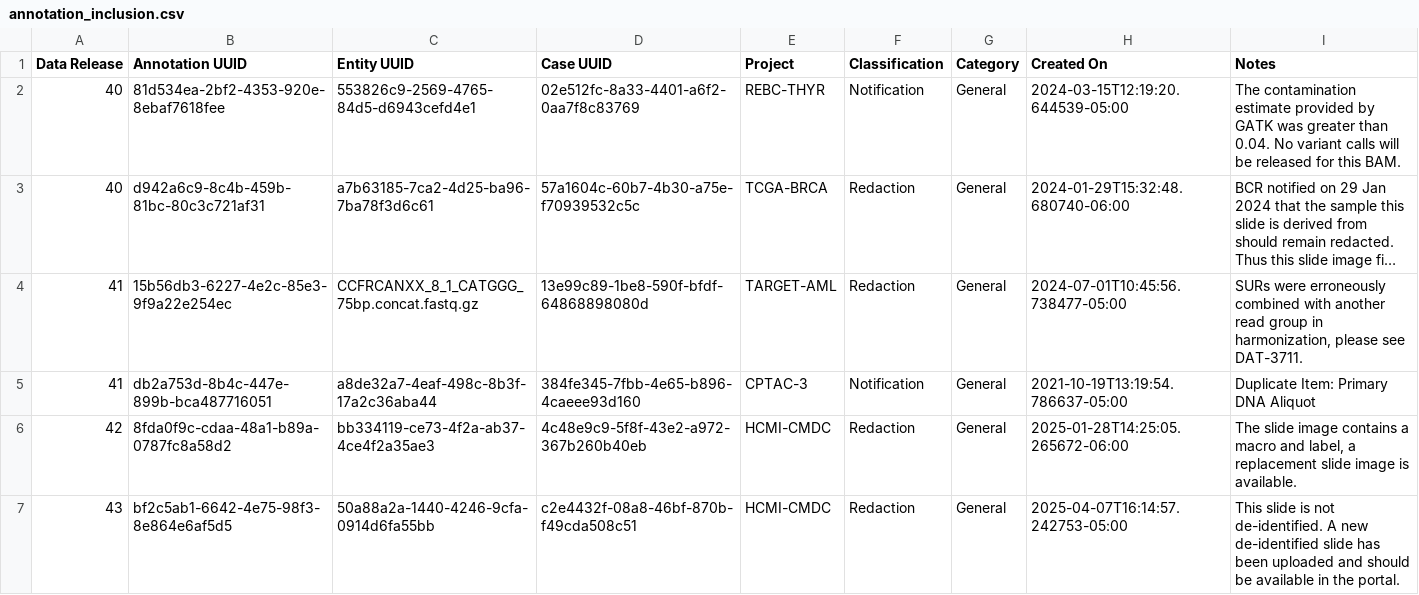
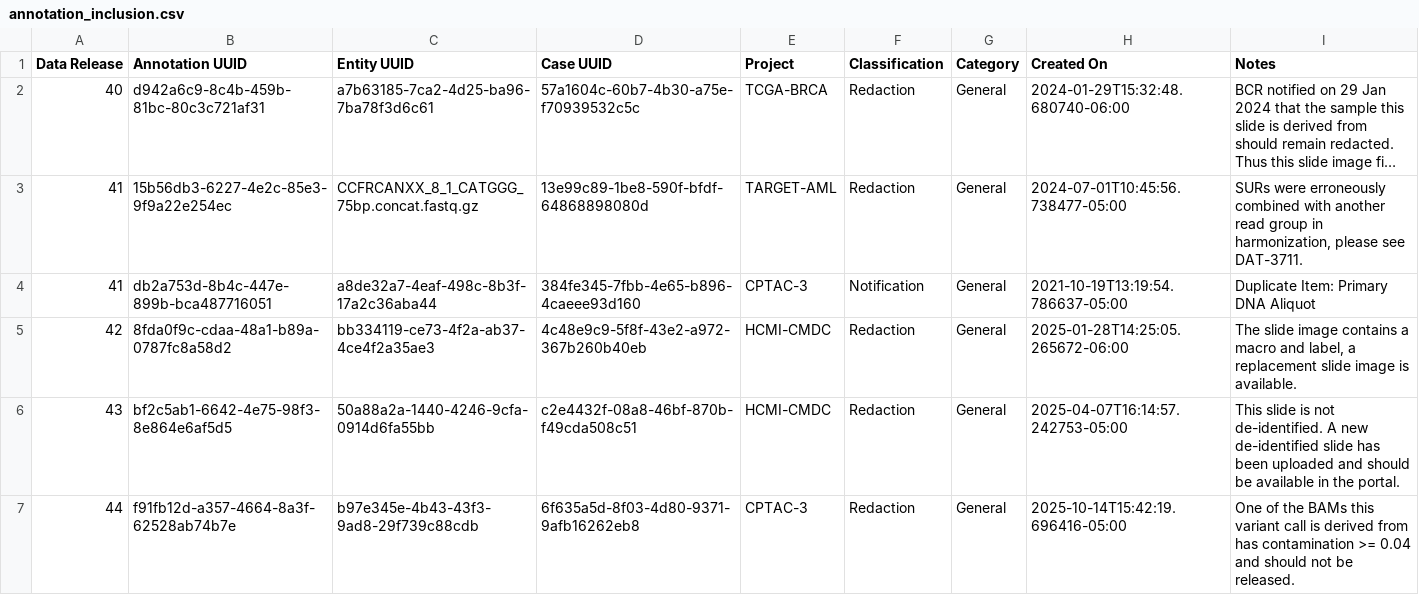
Before and after one commit to NCI-GDC/gdc-frontend-framework, a CSV file: holmes-py/resources/data_release/annotation_inclusion.csv, drawn as a sheet; long unchanged cells end in …; removed rows and columns are numbered as before the commit, all else as after; the diff names each change by its address in the sheet, - before the commit and + after, or states it on an @@ line.

```diff
--- a/holmes-py/resources/data_release/annotation_inclusion.csv
+++ b/holmes-py/resources/data_release/annotation_inclusion.csv
-row 2: 40 | 81d534ea-2bf2-4353-920e-8ebaf7618fee | 553826c9-2569-4765-84d5-d6943cefd4e1 | 02e512fc-8a33-4401-a6f2-0aa7f8c83769 | REBC-THYR | Notification | General | 2024-03-15T12:19:20.644539-05:00 | The contamination estimate provided by GATK was greater than 0.04. No variant calls will be released for this BAM.
+row 7: 44 | f91fb12d-a357-4664-8a3f-62528ab74b7e | b97e345e-4b43-43f3-9ad8-29f739c88cdb | 6f635a5d-8f03-4d80-9371-9afb16262eb8 | CPTAC-3 | Redaction | General | 2025-10-14T15:42:19.696416-05:00 | One of the BAMs this variant call is derived from has contamination >= 0.04 and should not be released.
```
Also changed, not shown: holmes-py/resources/data_release/case_inclusion.csv, holmes-py/resources/data_release/file_inclusion_controlled.csv, 17 other files.
